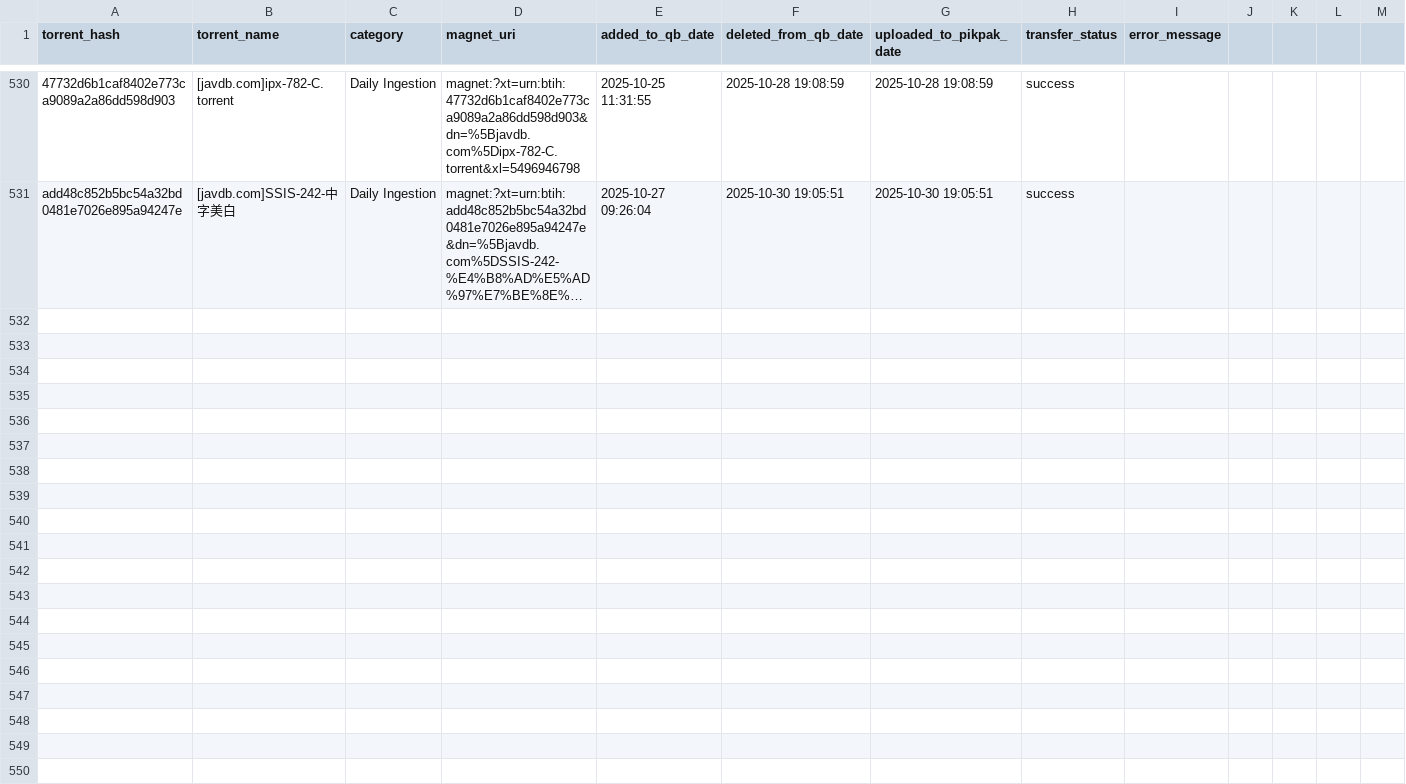
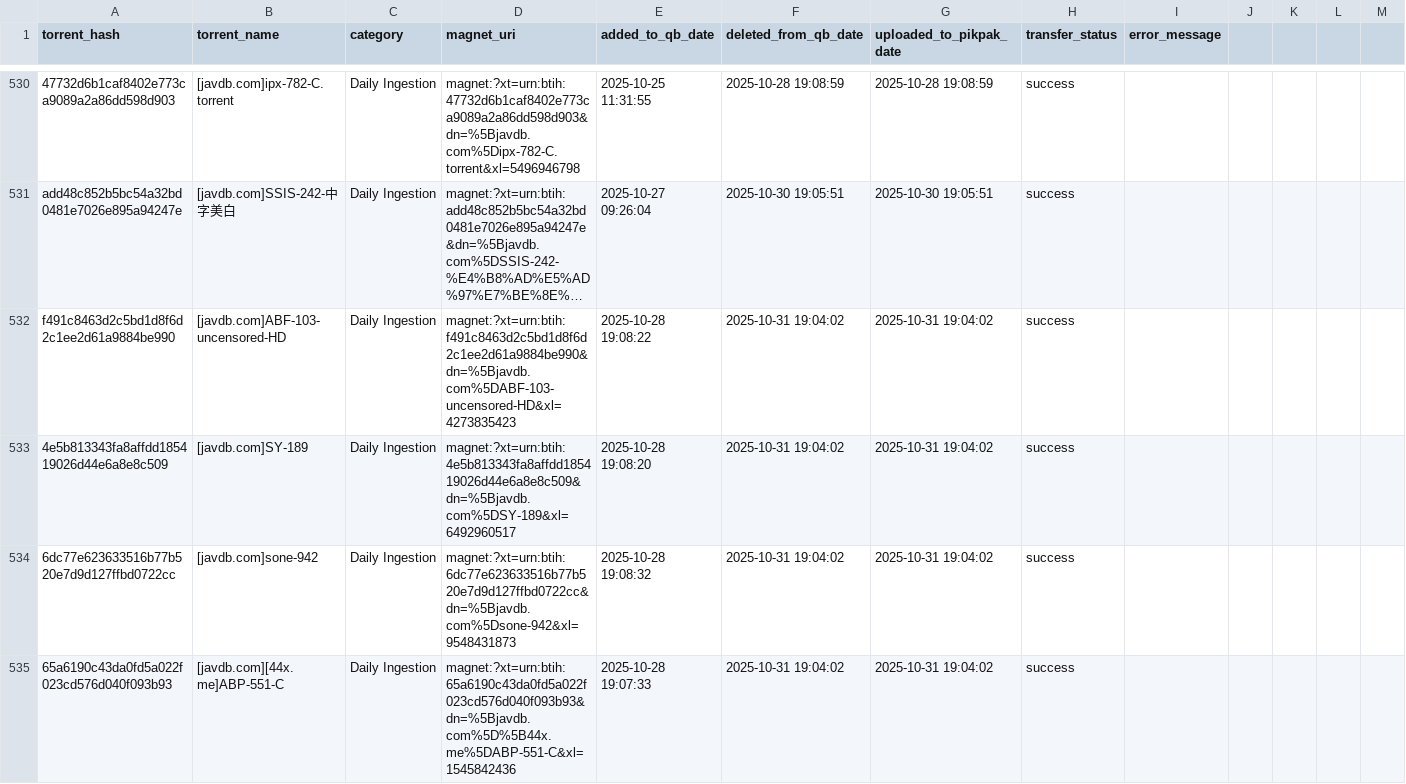
Before and after one commit to TongWu/JAVDB_AutoSpider, a CSV file: Daily Report/pikpak_bridge_history.csv, drawn as a sheet; only a part is shown, gaps mark what is left out; long unchanged cells end in …; rows hold the shown columns only; the diff names each change by its address in the sheet, - before the commit and + after, or states it on an @@ line.

```diff
--- a/Daily Report/pikpak_bridge_history.csv
+++ b/Daily Report/pikpak_bridge_history.csv
+row 532: f491c8463d2c5bd1d8f6d2c1ee2d61a9884be990 | [javdb.com]ABF-103-uncensored-HD | Daily Ingestion | magnet:?xt=urn:btih:f491c8463d2c5bd1d8f6d2c1ee2d61a9884be990&dn=%5Bjavdb.com%5DABF-103-uncensored-HD&xl=4273835423 | 2025-10-28 19:08:22 | 2025-10-31 19:04:02 | 2025-10-31 19:04:02 | success
+row 533: 4e5b813343fa8affdd185419026d44e6a8e8c509 | [javdb.com]SY-189 | Daily Ingestion | magnet:?xt=urn:btih:4e5b813343fa8affdd185419026d44e6a8e8c509&dn=%5Bjavdb.com%5DSY-189&xl=6492960517 | 2025-10-28 19:08:20 | 2025-10-31 19:04:02 | 2025-10-31 19:04:02 | success
+row 534: 6dc77e623633516b77b520e7d9d127ffbd0722cc | [javdb.com]sone-942 | Daily Ingestion | magnet:?xt=urn:btih:6dc77e623633516b77b520e7d9d127ffbd0722cc&dn=%5Bjavdb.com%5Dsone-942&xl=9548431873 | 2025-10-28 19:08:32 | 2025-10-31 19:04:02 | 2025-10-31 19:04:02 | success
+row 535: 65a6190c43da0fd5a022f023cd576d040f093b93 | [javdb.com][44x.me]ABP-551-C | Daily Ingestion | magnet:?xt=urn:btih:65a6190c43da0fd5a022f023cd576d040f093b93&dn=%5Bjavdb.com%5D%5B44x.me%5DABP-551-C&xl=1545842436 | 2025-10-28 19:07:33 | 2025-10-31 19:04:02 | 2025-10-31 19:04:02 | success
```
Also changed, not shown: Daily Report/parsed_movies_history.csv, 4 other files.
